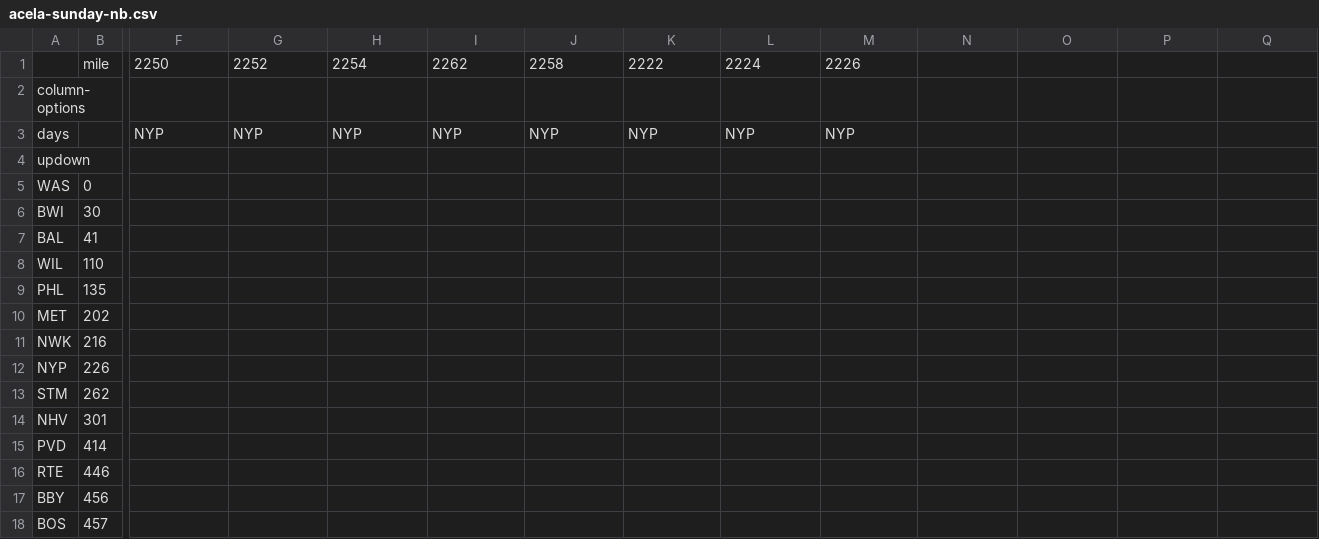
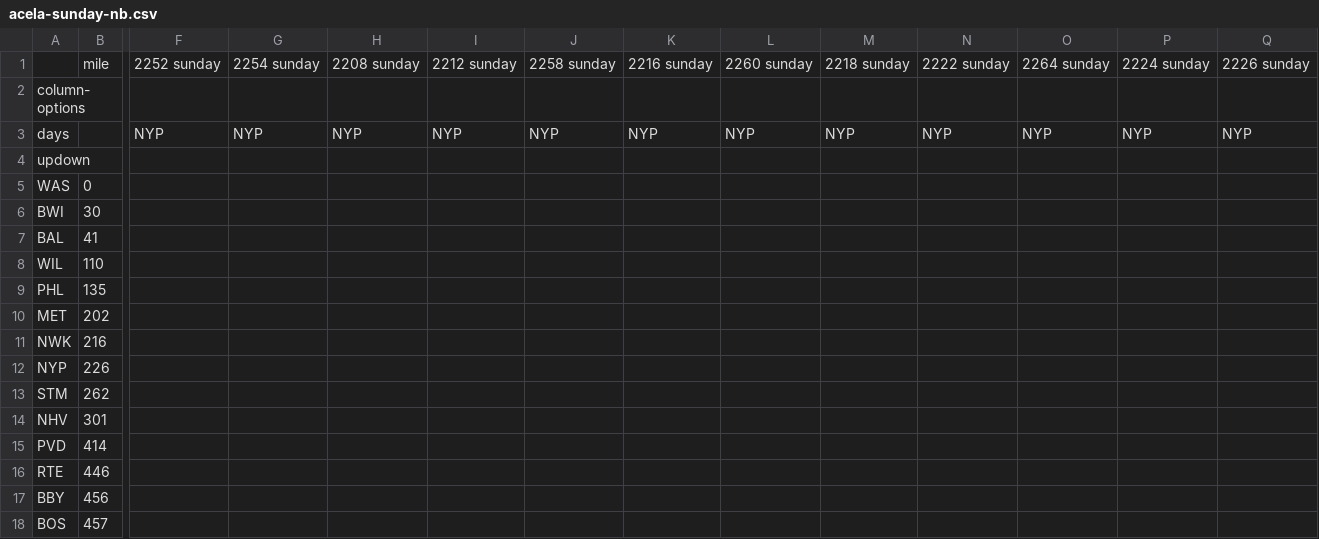
Before and after one commit to juckins/timetable_kit, a CSV file: timetable_kit/specs_amtrak/acela-sunday-nb.csv, drawn as a sheet; only a part is shown, gaps mark what is left out; removed rows and columns are numbered as before the commit, all else as after; rows hold the shown columns only; the diff names each change by its address in the sheet, - before the commit and + after, or states it on an @@ line.

Commit message:
Timetable refresh

```diff
--- a/timetable_kit/specs_amtrak/acela-sunday-nb.csv
+++ b/timetable_kit/specs_amtrak/acela-sunday-nb.csv
-row 1:  | mile | 2250 | 2252 | 2254 | 2262 | 2258 | 2222 | 2224 | 2226
+row 1:  | mile | 2252 sunday | 2254 sunday | 2208 sunday | 2212 sunday | 2258 sunday | 2216 sunday | 2260 sunday | 2218 sunday | 2222 sunday | 2264 sunday | 2224 sunday | 2226 sunday
-N3: (empty)
+N3: NYP
-O3: (empty)
+O3: NYP
-P3: (empty)
+P3: NYP
-Q3: (empty)
+Q3: NYP
```
Also changed, not shown: timetable_kit/specs_amtrak/acela-saturday-nb.csv, timetable_kit/specs_amtrak/acela-saturday-sb.csv, 10 other files.
